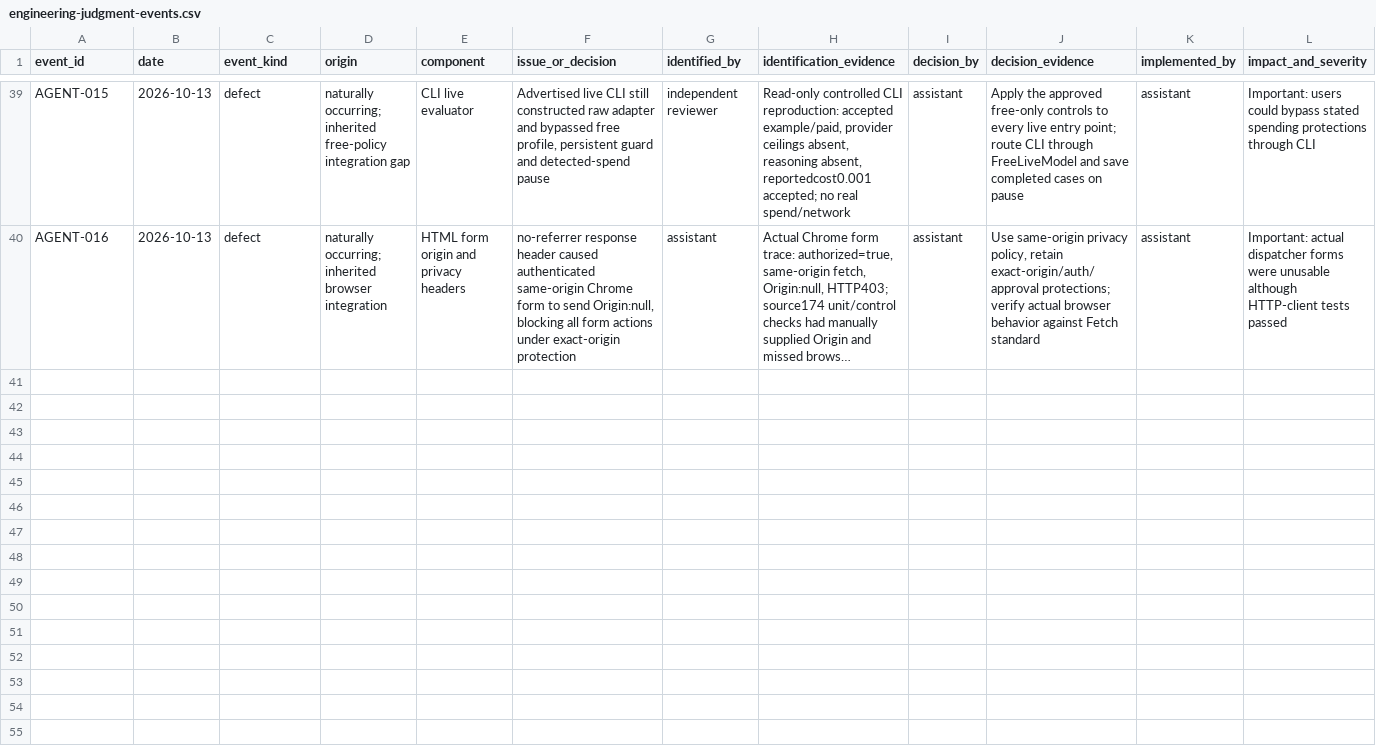
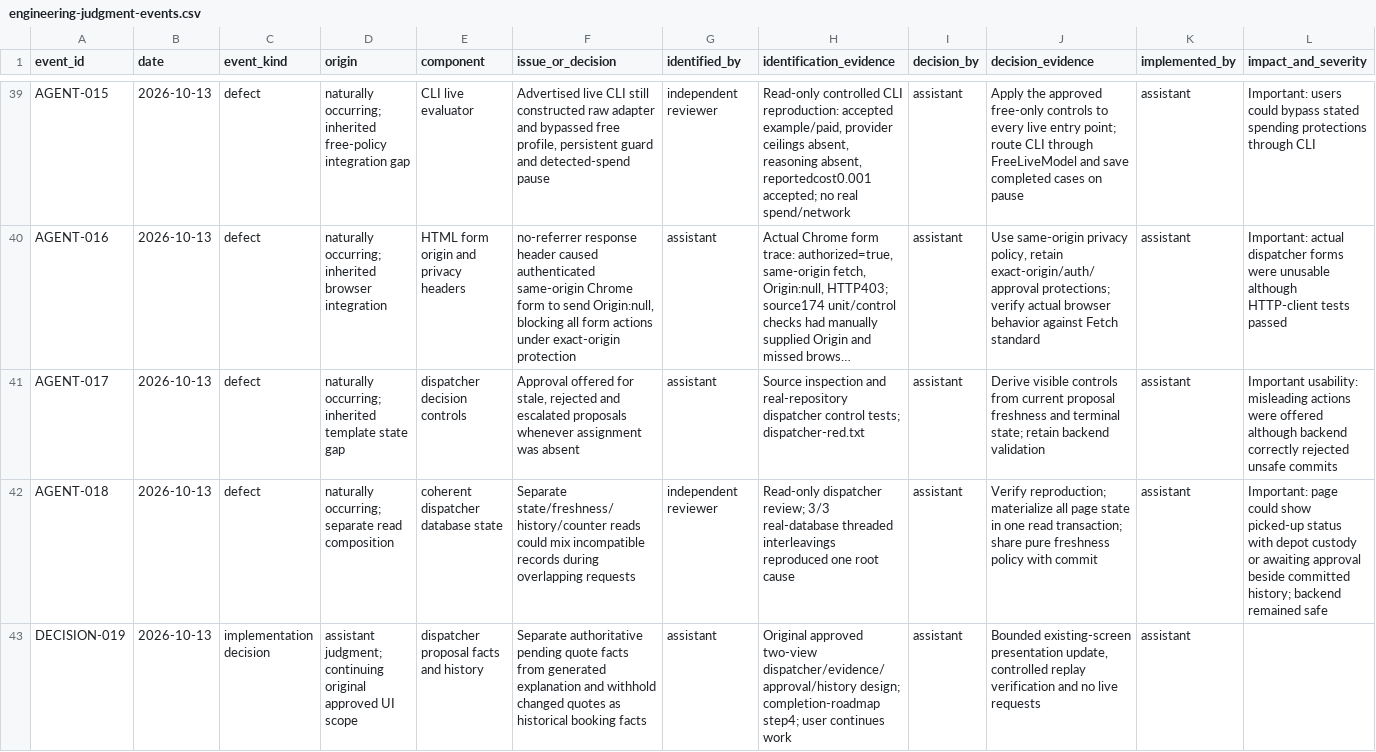
Before and after one commit to csakilan/logistics-recovery-agent, a CSV file: outputs/engineering-judgment-events.csv, drawn as a sheet; only a part is shown, gaps mark what is left out; long unchanged cells end in …; rows hold the shown columns only; the diff names each change by its address in the sheet, - before the commit and + after, or states it on an @@ line.

Commit message:
Make dispatcher proposals and case progress coherent and reviewable

```diff
--- a/outputs/engineering-judgment-events.csv
+++ b/outputs/engineering-judgment-events.csv
+row 41: AGENT-017 | 2026-10-13 | defect | naturally occurring; inherited template state gap | dispatcher decision controls | Approval offered for stale, rejected and escalated proposals whenever assignment was absent | assistant | Source inspection and real-repository dispatcher control tests; dispatcher-red.txt | assistant | Derive visible controls from current proposal freshness and terminal state; retain backend validation | assistant | Important usability: misleading actions were offered although backend correctly rejected unsafe commits
+row 42: AGENT-018 | 2026-10-13 | defect | naturally occurring; separate read composition | coherent dispatcher database state | Separate state/freshness/history/counter reads could mix incompatible records during overlapping requests | independent reviewer | Read-only dispatcher review; 3/3 real-database threaded interleavings reproduced one root cause | assistant | Verify reproduction; materialize all page state in one read transaction; share pure freshness policy with commit | assistant | Important: page could show picked-up status with depot custody or awaiting approval beside committed history; backend remained safe
+row 43: DECISION-019 | 2026-10-13 | implementation decision | assistant judgment; continuing original approved UI scope | dispatcher proposal facts and history | Separate authoritative pending quote facts from generated explanation and withhold changed quotes as historical booking facts | assistant | Original approved two-view dispatcher/evidence/approval/history design; completion-roadmap step4; user continues work | assistant | Bounded existing-screen presentation update, controlled replay verification and no live requests | assistant
```
Also changed, not shown: 48 other files.
